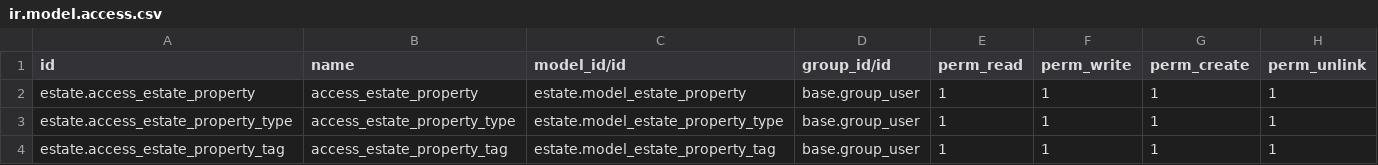
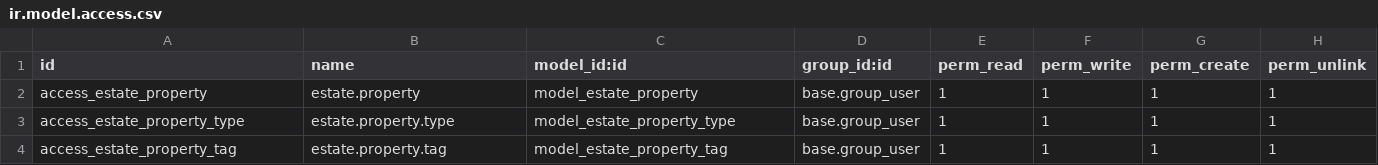
Before and after one commit to Pessidjo-Germann/tutorials, a CSV file: estate/security/ir.model.access.csv, drawn as a sheet.

Commit message:
fix

```diff
--- a/estate/security/ir.model.access.csv
+++ b/estate/security/ir.model.access.csv
@@ -1,4 +1,4 @@
-id,name,model_id/id,group_id/id,perm_read,perm_write,perm_create,perm_unlink
-estate.access_estate_property,access_estate_property,estate.model_estate_property,base.group_user,1,1,1,1
-estate.access_estate_property_type,access_estate_property_type,estate.model_estate_property_type,base.group_user,1,1,1,1
-estate.access_estate_property_tag,access_estate_property_tag,estate.model_estate_property_tag,base.group_user,1,1,1,1
+id,name,model_id:id,group_id:id,perm_read,perm_write,perm_create,perm_unlink
+access_estate_property,estate.property,model_estate_property,base.group_user,1,1,1,1
+access_estate_property_type,estate.property.type,model_estate_property_type,base.group_user,1,1,1,1
+access_estate_property_tag,estate.property.tag,model_estate_property_tag,base.group_user,1,1,1,1
```
